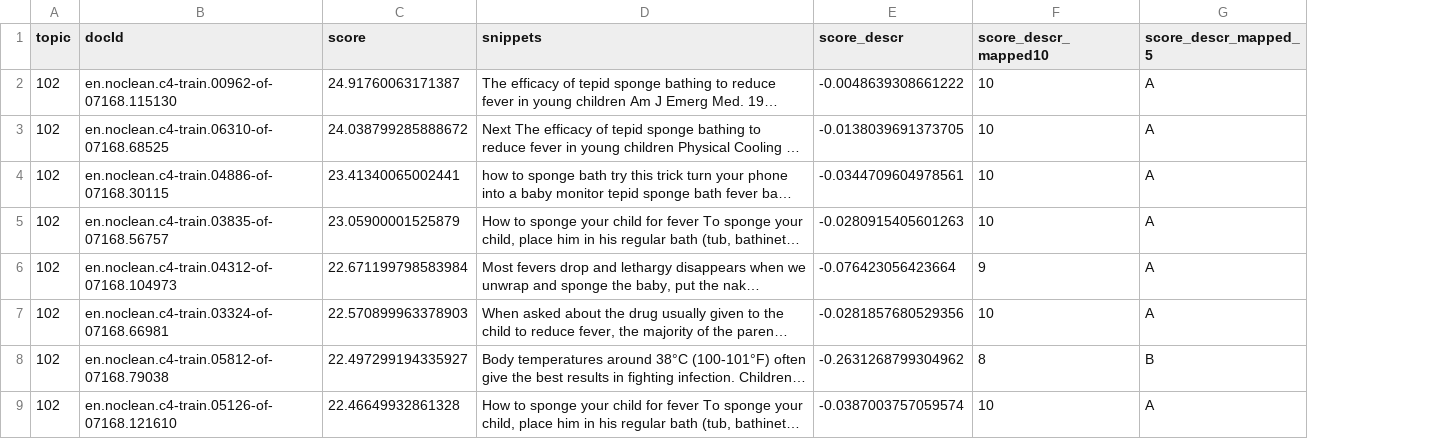
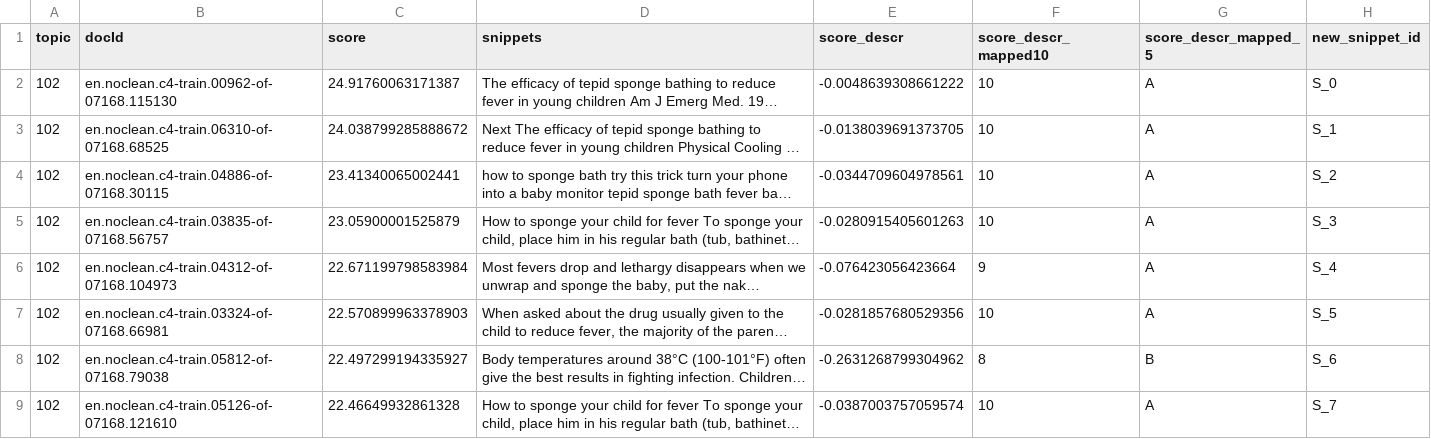
Before and after one commit to AlexW00/NutriScore, a CSV file: server/data/dataFormatting/bm25_cut_10_score_descr_EXTENDED.csv, drawn as a sheet; only a part is shown; long unchanged cells end in …; the diff names each change by its address in the sheet, - before the commit and + after, or states it on an @@ line.

Commit message:
simple data statistics and start of csv header for results

```diff
--- a/server/data/dataFormatting/bm25_cut_10_score_descr_EXTENDED.csv
+++ b/server/data/dataFormatting/bm25_cut_10_score_descr_EXTENDED.csv
+column H (new_snippet_id), rows 2-9: S_0 | S_1 | S_2 | S_3 | S_4 | S_5 | S_6 | S_7
```
Also changed, not shown: 2 other files.
